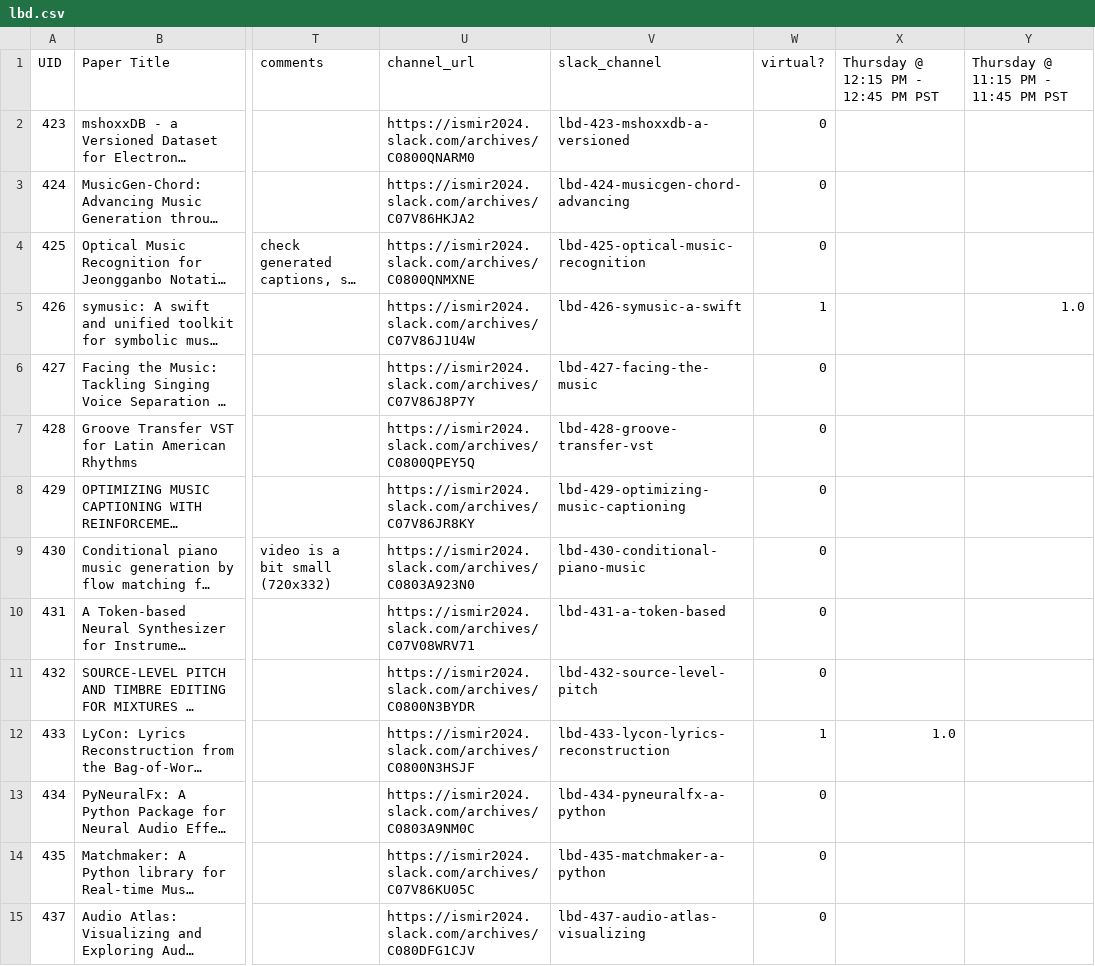
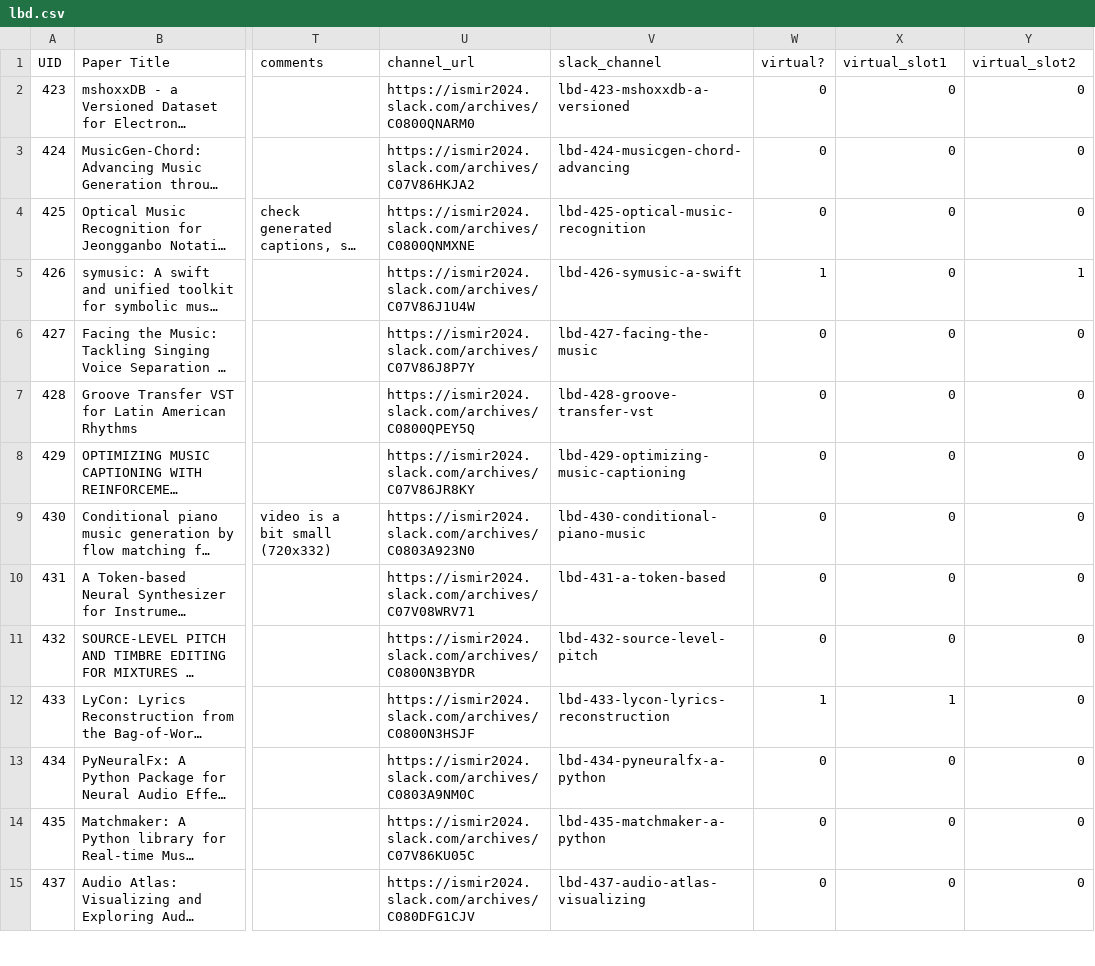
Before and after one commit to ismir2024program/ismir2024program.github.io, a CSV file: sitedata/lbd.csv, drawn as a sheet; only a part is shown, gaps mark what is left out; long unchanged cells end in …; the diff covers the shown part only; the diff names each change by its address in the sheet, - before the commit and + after, or states it on an @@ line.

```diff
--- a/sitedata/lbd.csv
+++ b/sitedata/lbd.csv
-X1: Thursday @ 12:15 PM - 12:45 PM PST
+X1: virtual_slot1
-Y1: Thursday @ 11:15 PM - 11:45 PM PST
+Y1: virtual_slot2
-X2:X11 (virtual_slot1): (empty)
+X2:X11 (virtual_slot1): 0
-Y2:Y4 (virtual_slot2): (empty)
+Y2:Y4 (virtual_slot2): 0
-Y5 (virtual_slot2): 1.0
+Y5 (virtual_slot2): 1
-Y6:Y15 (virtual_slot2): (empty)
+Y6:Y15 (virtual_slot2): 0
-X12 (virtual_slot1): 1.0
+X12 (virtual_slot1): 1
-X13:X15 (virtual_slot1): (empty)
+X13:X15 (virtual_slot1): 0
```
Also changed, not shown: 134 edited cells elsewhere in this file, 3 other files.
